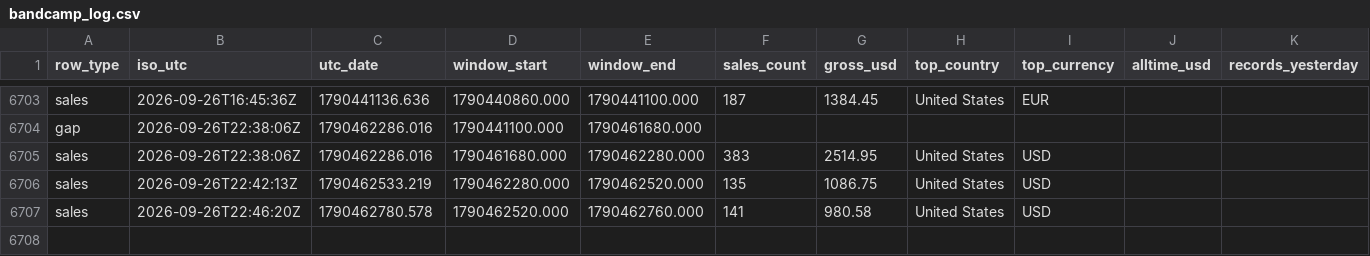
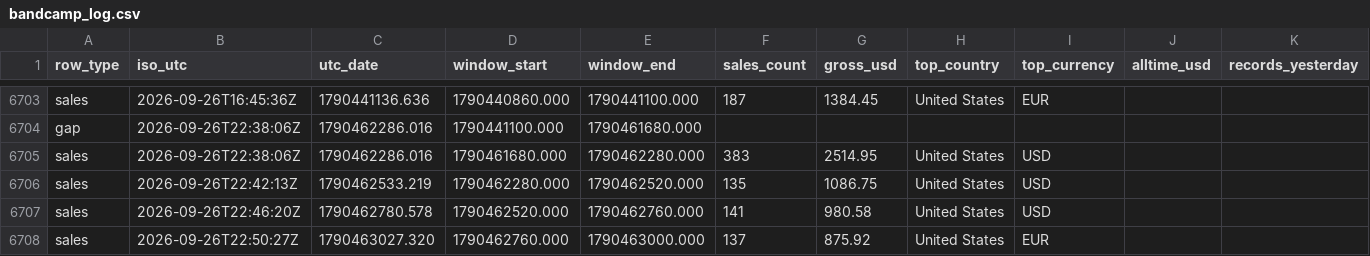
Before and after one commit to samwilco/bandcamp-revenue-tracker, a CSV file: data/bandcamp_log.csv, drawn as a sheet; only a part is shown, gaps mark what is left out; rows hold the shown columns only; the diff names each change by its address in the sheet, - before the commit and + after, or states it on an @@ line.

```diff
--- a/data/bandcamp_log.csv
+++ b/data/bandcamp_log.csv
+row 6708: sales | 2026-09-26T22:50:27Z | 1790463027.320 | 1790462760.000 | 1790463000.000 | 137 | 875.92 | United States | EUR
```
Also changed, not shown: 2 other files.
